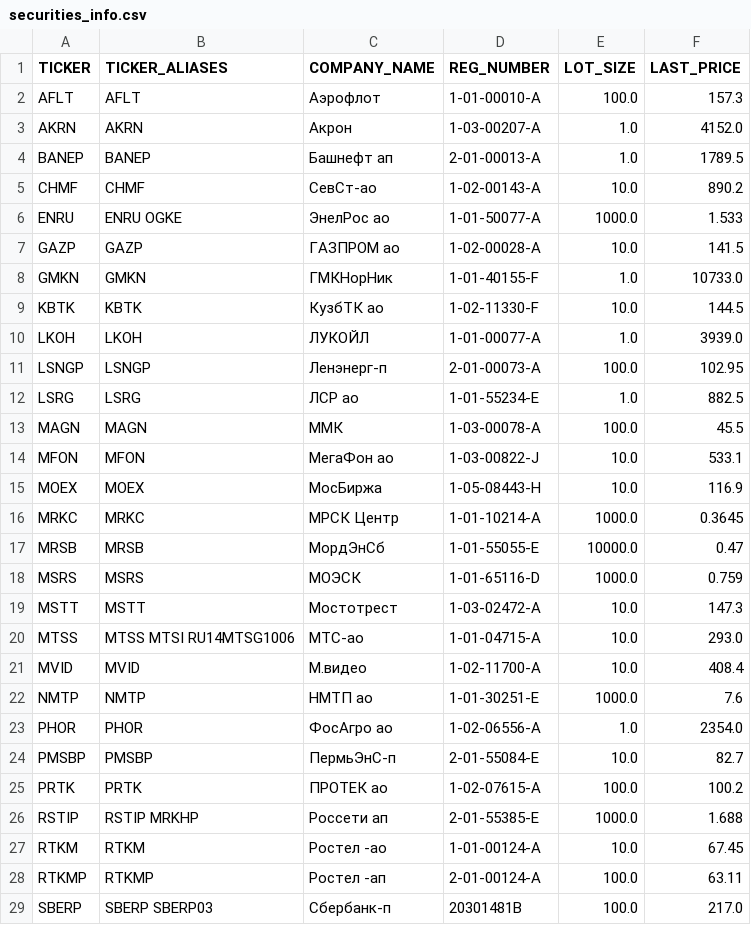
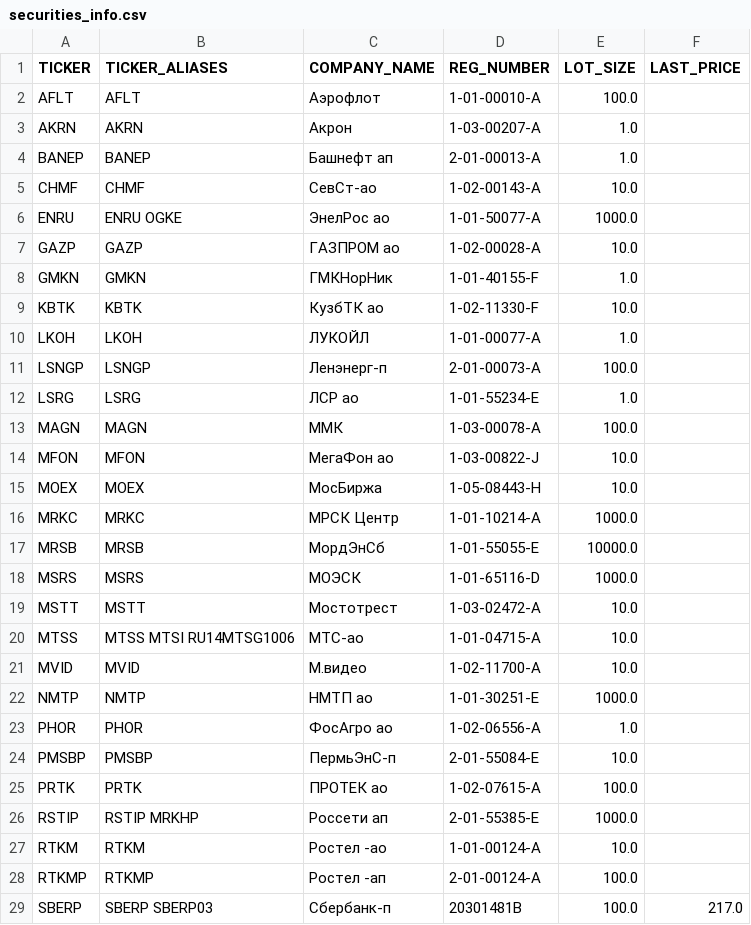
Before and after one commit to WLM1ke/poptimizer_old, a CSV file: data/securities_info/securities_info.csv, drawn as a sheet; only a part is shown; the diff covers the shown part only.

```diff
--- a/data/securities_info/securities_info.csv
+++ b/data/securities_info/securities_info.csv
@@ -1,29 +1,29 @@
 TICKER,TICKER_ALIASES,COMPANY_NAME,REG_NUMBER,LOT_SIZE,LAST_PRICE
-AFLT,AFLT,Аэрофлот,1-01-00010-A,100.0,157.3
-AKRN,AKRN,Акрон,1-03-00207-A,1.0,4152.0
-BANEP,BANEP,Башнефт ап,2-01-00013-A,1.0,1789.5
-CHMF,CHMF,СевСт-ао,1-02-00143-A,10.0,890.2
-ENRU,ENRU OGKE,ЭнелРос ао,1-01-50077-A,1000.0,1.533
-GAZP,GAZP,ГАЗПРОМ ао,1-02-00028-A,10.0,141.5
-GMKN,GMKN,ГМКНорНик,1-01-40155-F,1.0,10733.0
-KBTK,KBTK,КузбТК ао,1-02-11330-F,10.0,144.5
-LKOH,LKOH,ЛУКОЙЛ,1-01-00077-A,1.0,3939.0
-LSNGP,LSNGP,Ленэнерг-п,2-01-00073-A,100.0,102.95
-LSRG,LSRG,ЛСР ао,1-01-55234-E,1.0,882.5
-MAGN,MAGN,ММК,1-03-00078-A,100.0,45.5
-MFON,MFON,МегаФон ао,1-03-00822-J,10.0,533.1
-MOEX,MOEX,МосБиржа,1-05-08443-H,10.0,116.9
-MRKC,MRKC,МРСК Центр,1-01-10214-A,1000.0,0.3645
-MRSB,MRSB,МордЭнСб,1-01-55055-E,10000.0,0.47
-MSRS,MSRS,МОЭСК,1-01-65116-D,1000.0,0.759
-MSTT,MSTT,Мостотрест,1-03-02472-A,10.0,147.3
-MTSS,MTSS MTSI RU14MTSG1006,МТС-ао,1-01-04715-A,10.0,293.0
-MVID,MVID,М.видео,1-02-11700-A,10.0,408.4
-NMTP,NMTP,НМТП ао,1-01-30251-E,1000.0,7.6
-PHOR,PHOR,ФосАгро ао,1-02-06556-A,1.0,2354.0
-PMSBP,PMSBP,ПермьЭнС-п,2-01-55084-E,10.0,82.7
-PRTK,PRTK,ПРОТЕК ао,1-02-07615-A,100.0,100.2
-RSTIP,RSTIP MRKHP,Россети ап,2-01-55385-E,1000.0,1.688
-RTKM,RTKM,Ростел -ао,1-01-00124-A,10.0,67.45
-RTKMP,RTKMP,Ростел -ап,2-01-00124-A,100.0,63.11
+AFLT,AFLT,Аэрофлот,1-01-00010-A,100.0,
+AKRN,AKRN,Акрон,1-03-00207-A,1.0,
+BANEP,BANEP,Башнефт ап,2-01-00013-A,1.0,
+CHMF,CHMF,СевСт-ао,1-02-00143-A,10.0,
+ENRU,ENRU OGKE,ЭнелРос ао,1-01-50077-A,1000.0,
+GAZP,GAZP,ГАЗПРОМ ао,1-02-00028-A,10.0,
+GMKN,GMKN,ГМКНорНик,1-01-40155-F,1.0,
+KBTK,KBTK,КузбТК ао,1-02-11330-F,10.0,
+LKOH,LKOH,ЛУКОЙЛ,1-01-00077-A,1.0,
+LSNGP,LSNGP,Ленэнерг-п,2-01-00073-A,100.0,
+LSRG,LSRG,ЛСР ао,1-01-55234-E,1.0,
+MAGN,MAGN,ММК,1-03-00078-A,100.0,
+MFON,MFON,МегаФон ао,1-03-00822-J,10.0,
+MOEX,MOEX,МосБиржа,1-05-08443-H,10.0,
+MRKC,MRKC,МРСК Центр,1-01-10214-A,1000.0,
+MRSB,MRSB,МордЭнСб,1-01-55055-E,10000.0,
+MSRS,MSRS,МОЭСК,1-01-65116-D,1000.0,
+MSTT,MSTT,Мостотрест,1-03-02472-A,10.0,
+MTSS,MTSS MTSI RU14MTSG1006,МТС-ао,1-01-04715-A,10.0,
+MVID,MVID,М.видео,1-02-11700-A,10.0,
+NMTP,NMTP,НМТП ао,1-01-30251-E,1000.0,
+PHOR,PHOR,ФосАгро ао,1-02-06556-A,1.0,
+PMSBP,PMSBP,ПермьЭнС-п,2-01-55084-E,10.0,
+PRTK,PRTK,ПРОТЕК ао,1-02-07615-A,100.0,
+RSTIP,RSTIP MRKHP,Россети ап,2-01-55385-E,1000.0,
+RTKM,RTKM,Ростел -ао,1-01-00124-A,10.0,
+RTKMP,RTKMP,Ростел -ап,2-01-00124-A,100.0,
 SBERP,SBERP SBERP03,Сбербанк-п,20301481B,100.0,217.0
```
Also changed, not shown: 4 edited cells elsewhere in this file, 2 other files.
